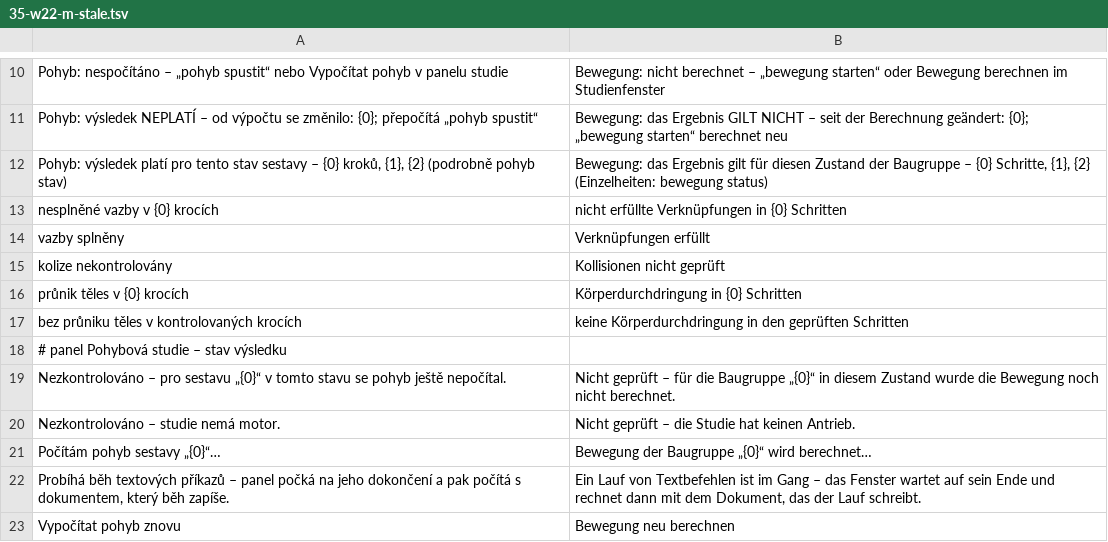
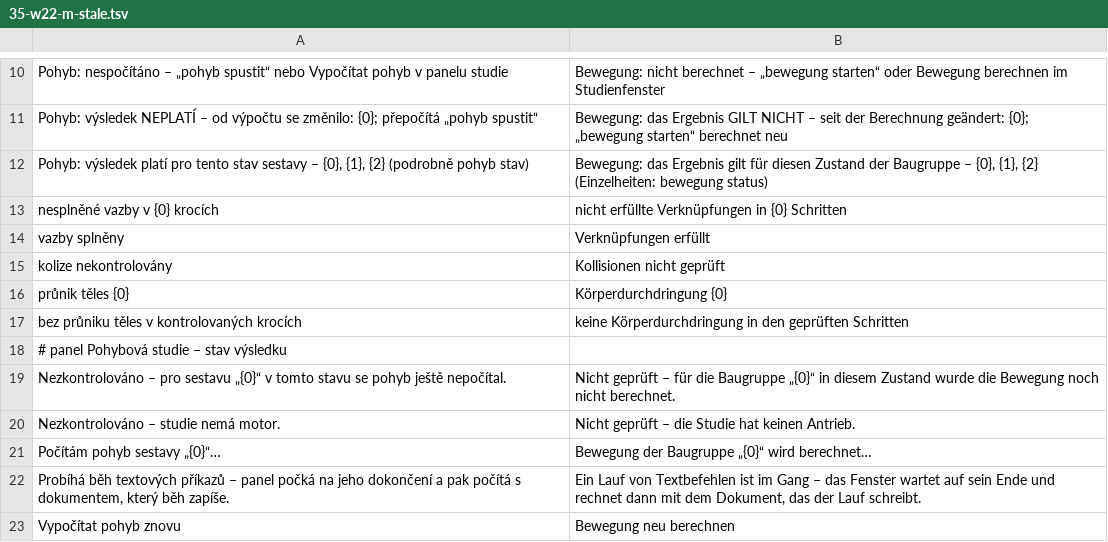
Before and after one commit to mnastrojarna-hub/Mnastrojarna-center, a TSV file: website/scripts/i18n/de/35-w22-m-stale.tsv, drawn as a sheet; only a part is shown, gaps mark what is left out.

```diff
--- a/website/scripts/i18n/de/35-w22-m-stale.tsv
+++ b/website/scripts/i18n/de/35-w22-m-stale.tsv
@@ -11,3 +11,3 @@ Pohyb: nespočítáno – „pohyb spustit“ nebo Vypočítat pohyb v panelu st
 Pohyb: výsledek NEPLATÍ – od výpočtu se změnilo: {0}; přepočítá „pohyb spustit“	Bewegung: das Ergebnis GILT NICHT – seit der Berechnung geändert: {0}; „bewegung starten“ berechnet neu
-Pohyb: výsledek platí pro tento stav sestavy – {0} kroků, {1}, {2} (podrobně pohyb stav)	Bewegung: das Ergebnis gilt für diesen Zustand der Baugruppe – {0} Schritte, {1}, {2} (Einzelheiten: bewegung status)
+Pohyb: výsledek platí pro tento stav sestavy – {0}, {1}, {2} (podrobně pohyb stav)	Bewegung: das Ergebnis gilt für diesen Zustand der Baugruppe – {0}, {1}, {2} (Einzelheiten: bewegung status)
 nesplněné vazby v {0} krocích	nicht erfüllte Verknüpfungen in {0} Schritten
@@ -15,3 +15,3 @@ vazby splněny	Verknüpfungen erfüllt
 kolize nekontrolovány	Kollisionen nicht geprüft
-průnik těles v {0} krocích	Körperdurchdringung in {0} Schritten
+průnik těles {0}	Körperdurchdringung {0}
 bez průniku těles v kontrolovaných krocích	keine Körperdurchdringung in den geprüften Schritten
```
Also changed, not shown: website/scripts/i18n/en/35-w22-m-stale.tsv, 39 other files.
